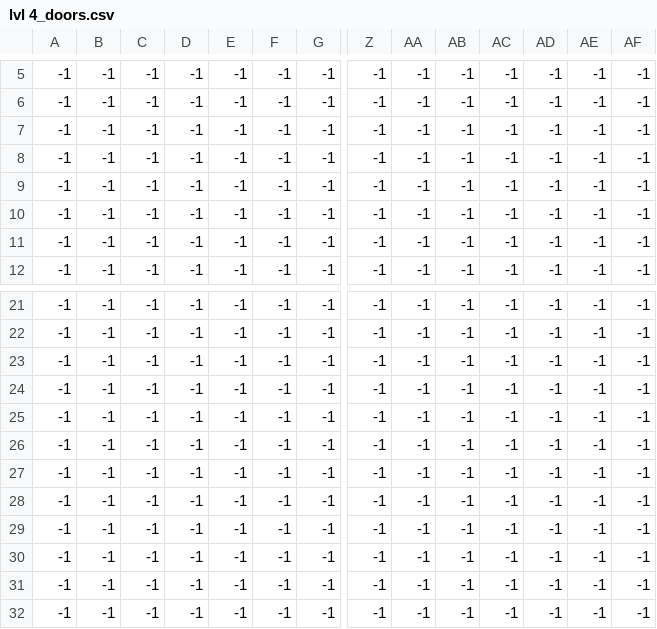
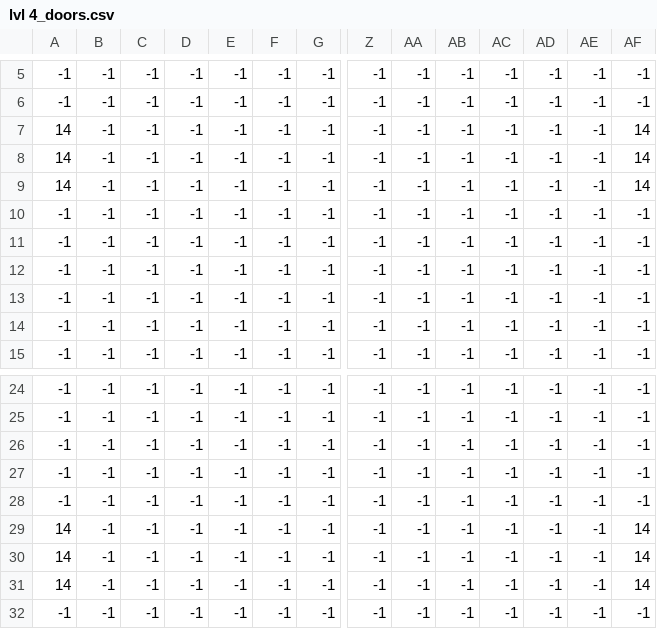
Before and after one commit to C0libry/PAP, a CSV file: PAP/PAP/resources/map/rooms/room 4/lvl 4_doors.csv, drawn as a sheet; only a part is shown, gaps mark what is left out; removed rows and columns are numbered as before the commit, all else as after; rows hold the shown columns only; the diff names each change by its address in the sheet, - before the commit and + after, or states it on an @@ line.

```diff
--- a/PAP/PAP/resources/map/rooms/room 4/lvl 4_doors.csv
+++ b/PAP/PAP/resources/map/rooms/room 4/lvl 4_doors.csv
+row 7: 14 | -1 | -1 | -1 | -1 | -1 | -1 | -1 | -1 | -1 | -1 | -1 | -1 | 14
+row 8: 14 | -1 | -1 | -1 | -1 | -1 | -1 | -1 | -1 | -1 | -1 | -1 | -1 | 14
+row 9: 14 | -1 | -1 | -1 | -1 | -1 | -1 | -1 | -1 | -1 | -1 | -1 | -1 | 14
-A29:A31: -1
+A29:A31: 14
-AF29:AF31: -1
+AF29:AF31: 14
-row 29: -1 | -1 | -1 | -1 | -1 | -1 | -1 | -1 | -1 | -1 | -1 | -1 | -1 | -1
-row 30: -1 | -1 | -1 | -1 | -1 | -1 | -1 | -1 | -1 | -1 | -1 | -1 | -1 | -1
-row 31: -1 | -1 | -1 | -1 | -1 | -1 | -1 | -1 | -1 | -1 | -1 | -1 | -1 | -1
```
Also changed, not shown: PAP/PAP/resources/map/rooms/room 4/lvl 4_objects.csv, 15 other files.
